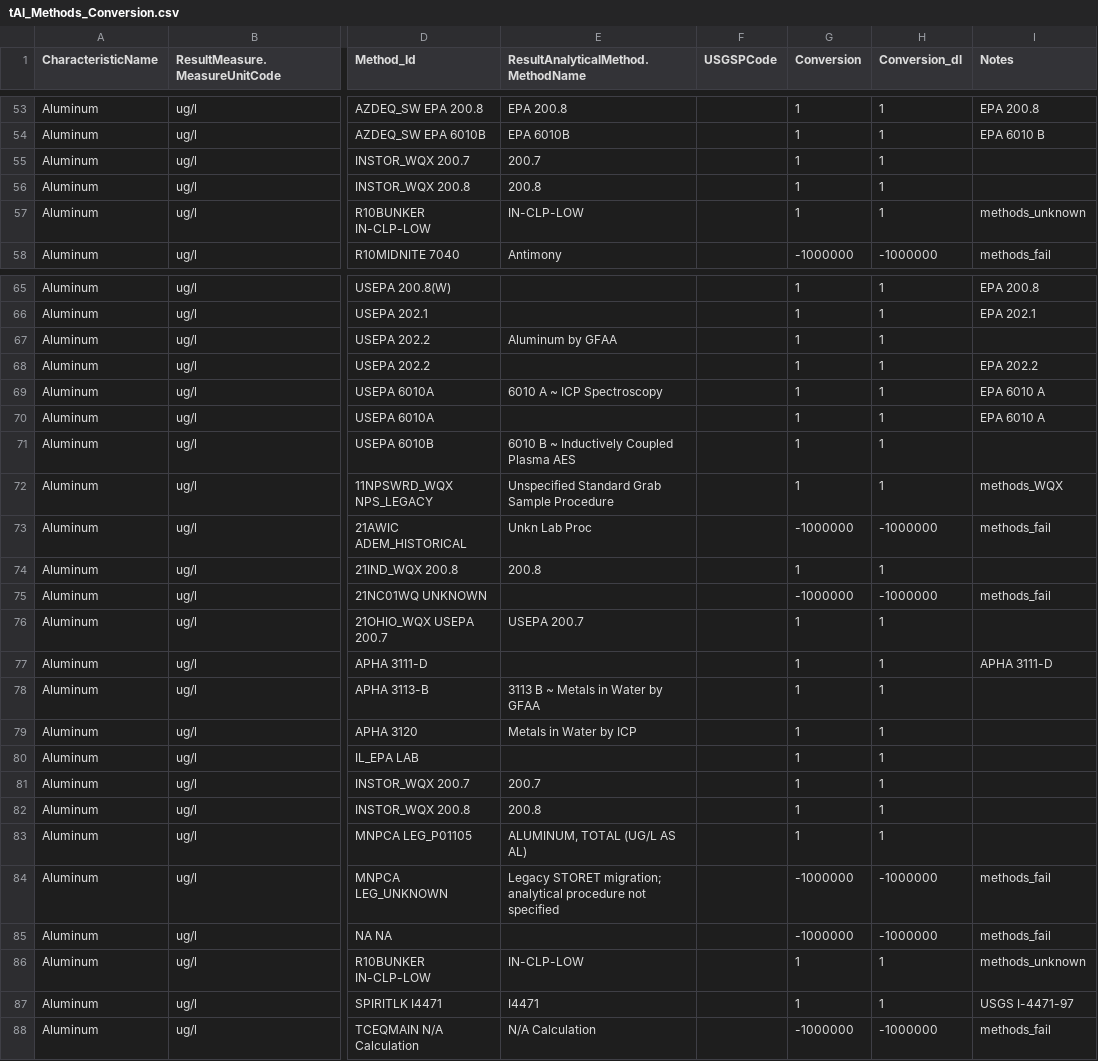
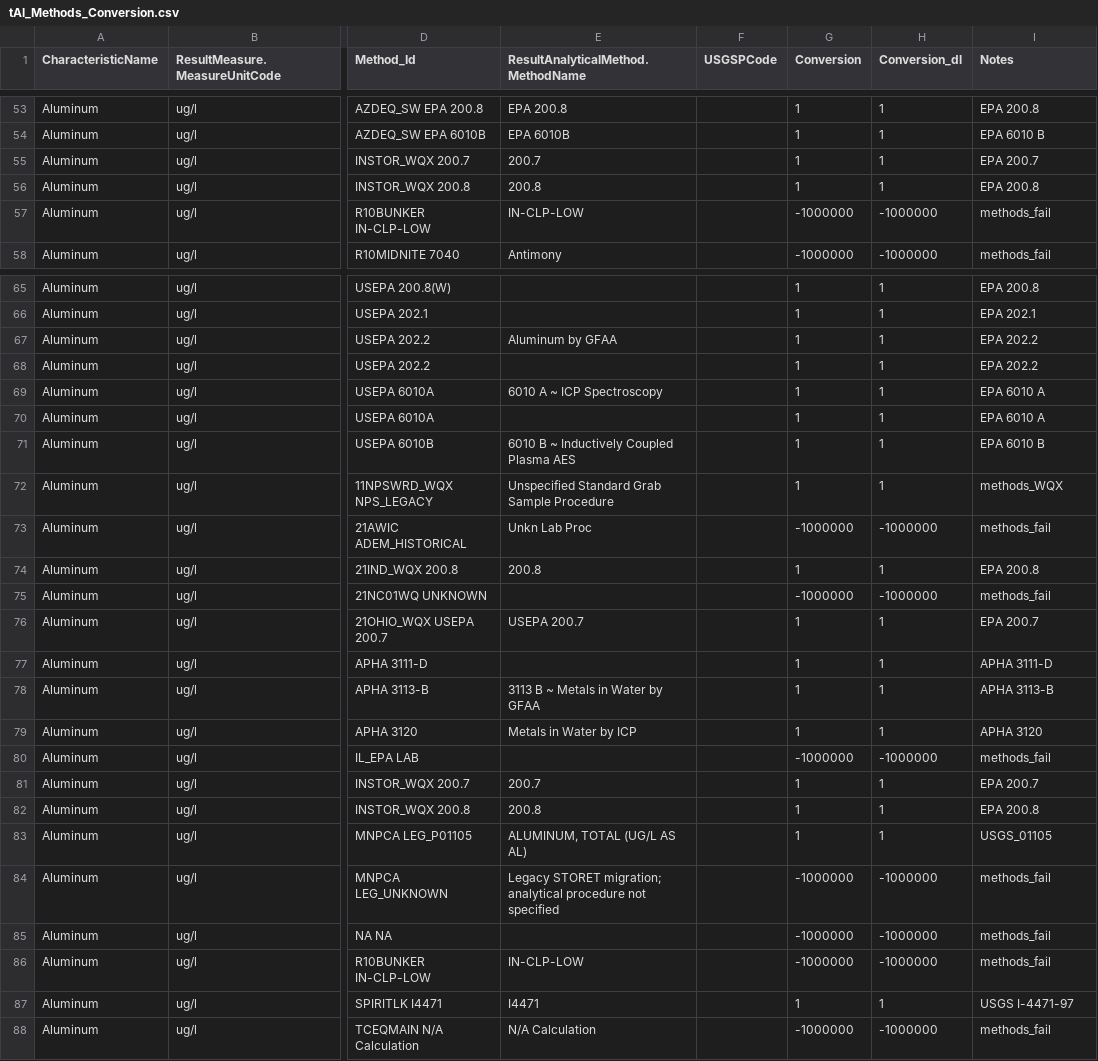
Before and after one commit to cont-limno/lagos_database, a CSV file: conversion_files/tAl_Methods_Conversion.csv, drawn as a sheet; only a part is shown, gaps mark what is left out; the diff covers the shown part only; the diff names each change by its address in the sheet, - before the commit and + after, or states it on an @@ line.

Commit message:
Update tAl_Methods_Conversion.csv
Tidied up

```diff
--- a/conversion_files/tAl_Methods_Conversion.csv
+++ b/conversion_files/tAl_Methods_Conversion.csv
-I55 (Notes): (empty)
+I55 (Notes): EPA 200.7
-I56 (Notes): (empty)
+I56 (Notes): EPA 200.8
-G57 (Conversion): 1
+G57 (Conversion): -1000000
-H57 (Conversion_dl): 1
+H57 (Conversion_dl): -1000000
-I57 (Notes): methods_unknown
+I57 (Notes): methods_fail
-I67 (Notes): (empty)
+I67 (Notes): EPA 202.2
-I71 (Notes): (empty)
+I71 (Notes): EPA 6010 B
-I74 (Notes): (empty)
+I74 (Notes): EPA 200.8
-I76 (Notes): (empty)
+I76 (Notes): EPA 200.7
-I78 (Notes): (empty)
+I78 (Notes): APHA 3113-B
-I79 (Notes): (empty)
+I79 (Notes): APHA 3120
-G80 (Conversion): 1
+G80 (Conversion): -1000000
-H80 (Conversion_dl): 1
+H80 (Conversion_dl): -1000000
-I80 (Notes): (empty)
+I80 (Notes): methods_fail
-I81 (Notes): (empty)
+I81 (Notes): EPA 200.7
-I82 (Notes): (empty)
+I82 (Notes): EPA 200.8
-I83 (Notes): (empty)
+I83 (Notes): USGS_01105
-G86 (Conversion): 1
+G86 (Conversion): -1000000
-H86 (Conversion_dl): 1
+H86 (Conversion_dl): -1000000
-I86 (Notes): methods_unknown
+I86 (Notes): methods_fail
```
Also changed, not shown: 13 edited cells elsewhere in this file.
